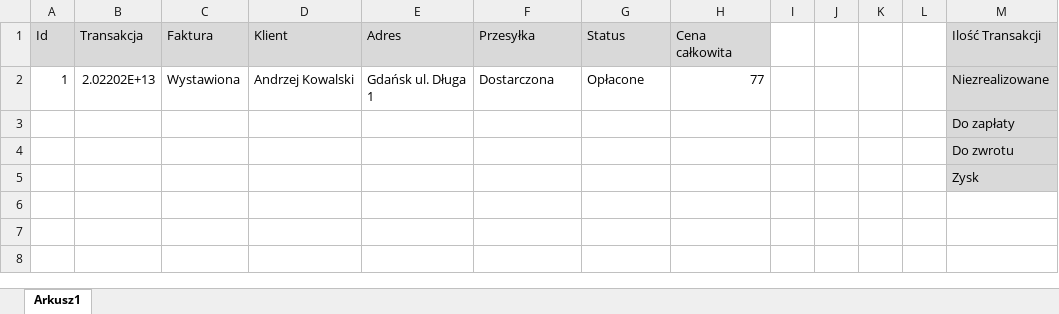
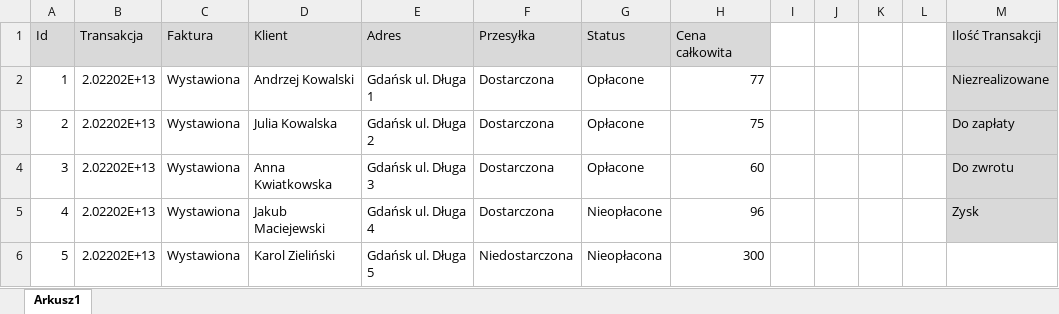
Before and after one commit to a5892731/excel-handler, an Excel workbook: output/output_file.xlsx, sheet Arkusz1, drawn as a sheet; values as stored, in another font and other column widths than the file's, no borders; removed rows and columns are numbered as before the commit, all else as after; the diff names each change by its address in the sheet, - before the commit and + after, or states it on an @@ line.

Commit message:
version 1.0.0 done
to do:
- formating output cels
- summary_table_values in oputput
- liecense menager

```diff
--- a/output/output_file.xlsx (sheet Arkusz1)
+++ b/output/output_file.xlsx (sheet Arkusz1)
-row 3:  |  |  |  |  |  |  |  |  |  |  |  | Do zapłaty
-row 4:  |  |  |  |  |  |  |  |  |  |  |  | Do zwrotu
-row 5:  |  |  |  |  |  |  |  |  |  |  |  | Zysk
+row 3: 2 | 2.02202E+13 | Wystawiona | Julia Kowalska | Gdańsk ul. Długa 2 | Dostarczona | Opłacone | 75 |  |  |  |  | Do zapłaty
+row 4: 3 | 2.02202E+13 | Wystawiona | Anna Kwiatkowska | Gdańsk ul. Długa 3 | Dostarczona | Opłacone | 60 |  |  |  |  | Do zwrotu
+row 5: 4 | 2.02202E+13 | Wystawiona | Jakub Maciejewski | Gdańsk ul. Długa 4 | Dostarczona | Nieopłacone | 96 |  |  |  |  | Zysk
+row 6: 5 | 2.02202E+13 | Wystawiona | Karol Zieliński | Gdańsk ul. Długa 5 | Niedostarczona | Nieopłacona | 300
```
Also changed, not shown: resources/output_pattern.xlsx, 3 other files.
